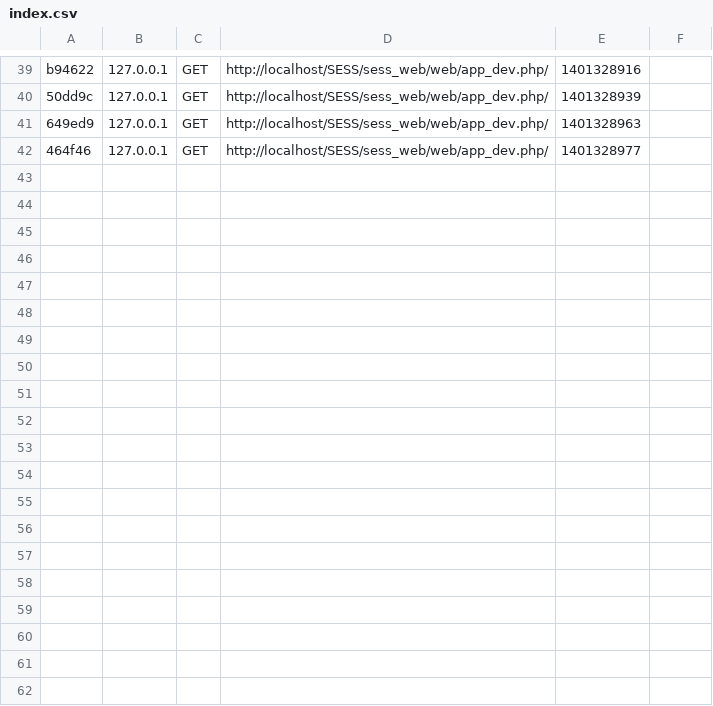
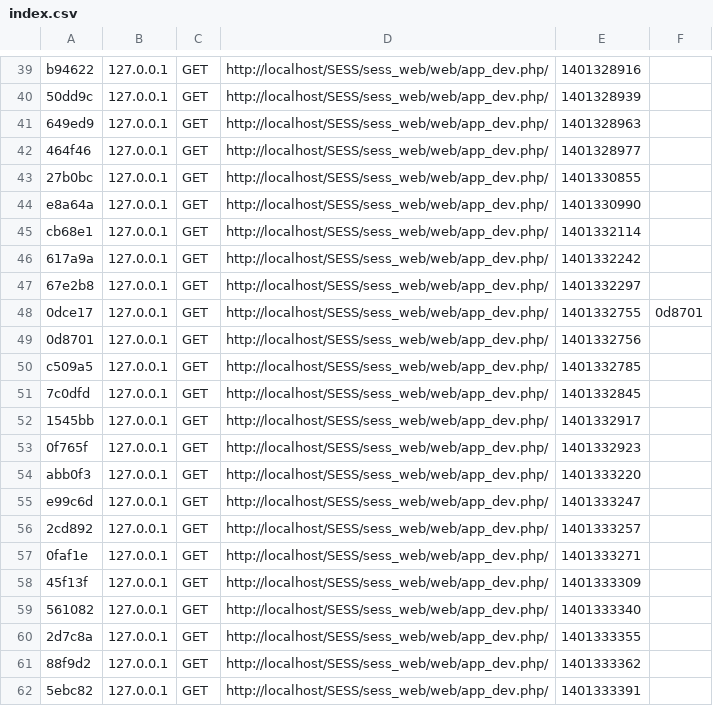
Before and after one commit to lightxu/SESS, a CSV file: sess_web/app/cache/dev/profiler/index.csv, drawn as a sheet; only a part is shown, gaps mark what is left out; the diff covers the shown part only; the diff names each change by its address in the sheet, - before the commit and + after, or states it on an @@ line.

```diff
--- a/sess_web/app/cache/dev/profiler/index.csv
+++ b/sess_web/app/cache/dev/profiler/index.csv
+row 43: 27b0bc | 127.0.0.1 | GET | http://localhost/SESS/sess_web/web/app_dev.php/ | 1401330855
+row 44: e8a64a | 127.0.0.1 | GET | http://localhost/SESS/sess_web/web/app_dev.php/ | 1401330990
+row 45: cb68e1 | 127.0.0.1 | GET | http://localhost/SESS/sess_web/web/app_dev.php/ | 1401332114
+row 46: 617a9a | 127.0.0.1 | GET | http://localhost/SESS/sess_web/web/app_dev.php/ | 1401332242
+row 47: 67e2b8 | 127.0.0.1 | GET | http://localhost/SESS/sess_web/web/app_dev.php/ | 1401332297
+row 48: 0dce17 | 127.0.0.1 | GET | http://localhost/SESS/sess_web/web/app_dev.php/ | 1401332755 | 0d8701
+row 49: 0d8701 | 127.0.0.1 | GET | http://localhost/SESS/sess_web/web/app_dev.php/ | 1401332756
+row 50: c509a5 | 127.0.0.1 | GET | http://localhost/SESS/sess_web/web/app_dev.php/ | 1401332785
+row 51: 7c0dfd | 127.0.0.1 | GET | http://localhost/SESS/sess_web/web/app_dev.php/ | 1401332845
+row 52: 1545bb | 127.0.0.1 | GET | http://localhost/SESS/sess_web/web/app_dev.php/ | 1401332917
+row 53: 0f765f | 127.0.0.1 | GET | http://localhost/SESS/sess_web/web/app_dev.php/ | 1401332923
+row 54: abb0f3 | 127.0.0.1 | GET | http://localhost/SESS/sess_web/web/app_dev.php/ | 1401333220
+row 55: e99c6d | 127.0.0.1 | GET | http://localhost/SESS/sess_web/web/app_dev.php/ | 1401333247
+row 56: 2cd892 | 127.0.0.1 | GET | http://localhost/SESS/sess_web/web/app_dev.php/ | 1401333257
+row 57: 0faf1e | 127.0.0.1 | GET | http://localhost/SESS/sess_web/web/app_dev.php/ | 1401333271
+row 58: 45f13f | 127.0.0.1 | GET | http://localhost/SESS/sess_web/web/app_dev.php/ | 1401333309
+row 59: 561082 | 127.0.0.1 | GET | http://localhost/SESS/sess_web/web/app_dev.php/ | 1401333340
+row 60: 2d7c8a | 127.0.0.1 | GET | http://localhost/SESS/sess_web/web/app_dev.php/ | 1401333355
+row 61: 88f9d2 | 127.0.0.1 | GET | http://localhost/SESS/sess_web/web/app_dev.php/ | 1401333362
+row 62: 5ebc82 | 127.0.0.1 | GET | http://localhost/SESS/sess_web/web/app_dev.php/ | 1401333391
```
Also changed, not shown: 12 added rows elsewhere in this file, 9 other files.
